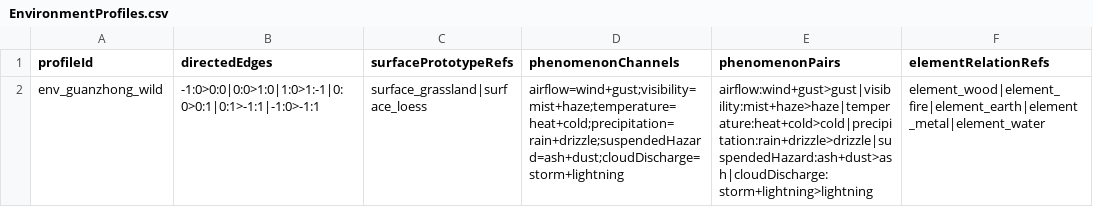
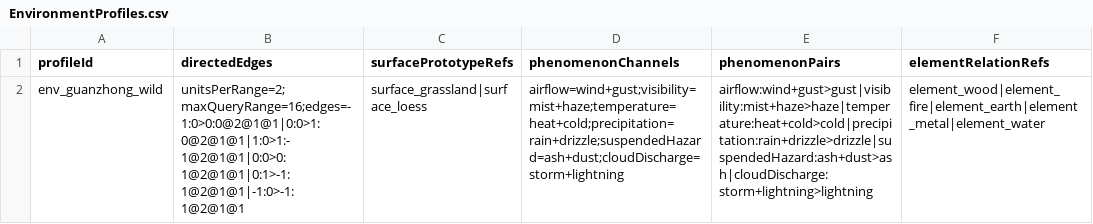
Before and after one commit to nileel/tianzhang, a CSV file: src/Assets/DataConfig/EnvironmentProfiles.csv, drawn as a sheet.

```diff
--- a/src/Assets/DataConfig/EnvironmentProfiles.csv
+++ b/src/Assets/DataConfig/EnvironmentProfiles.csv
@@ -1,2 +1,2 @@
 profileId,directedEdges,surfacePrototypeRefs,phenomenonChannels,phenomenonPairs,elementRelationRefs
-env_guanzhong_wild,-1:0>0:0|0:0>1:0|1:0>1:-1|0:0>0:1|0:1>-1:1|-1:0>-1:1,surface_grassland|surface_loess,airflow=wind+gust;visibility=mist+haze;temperature=heat+cold;precipitation=rain+drizzle;suspendedHazard=ash+dust;cloudDischarge=storm+lightning,airflow:wind+gust>gust|visibility:mist+haze>haze|temperature:heat+cold>cold|precipitation:rain+drizzle>drizzle|suspendedHazard:ash+dust>ash|cloudDischarge:storm+lightning>lightning,element_wood|element_fire|element_earth|element_metal|element_water
+env_guanzhong_wild,unitsPerRange=2;maxQueryRange=16;edges=-1:0>0:0@2@1@1|0:0>1:0@2@1@1|1:0>1:-1@2@1@1|0:0>0:1@2@1@1|0:1>-1:1@2@1@1|-1:0>-1:1@2@1@1,surface_grassland|surface_loess,airflow=wind+gust;visibility=mist+haze;temperature=heat+cold;precipitation=rain+drizzle;suspendedHazard=ash+dust;cloudDischarge=storm+lightning,airflow:wind+gust>gust|visibility:mist+haze>haze|temperature:heat+cold>cold|precipitation:rain+drizzle>drizzle|suspendedHazard:ash+dust>ash|cloudDischarge:storm+lightning>lightning,element_wood|element_fire|element_earth|element_metal|element_water
```
Also changed, not shown: 34 other files.
